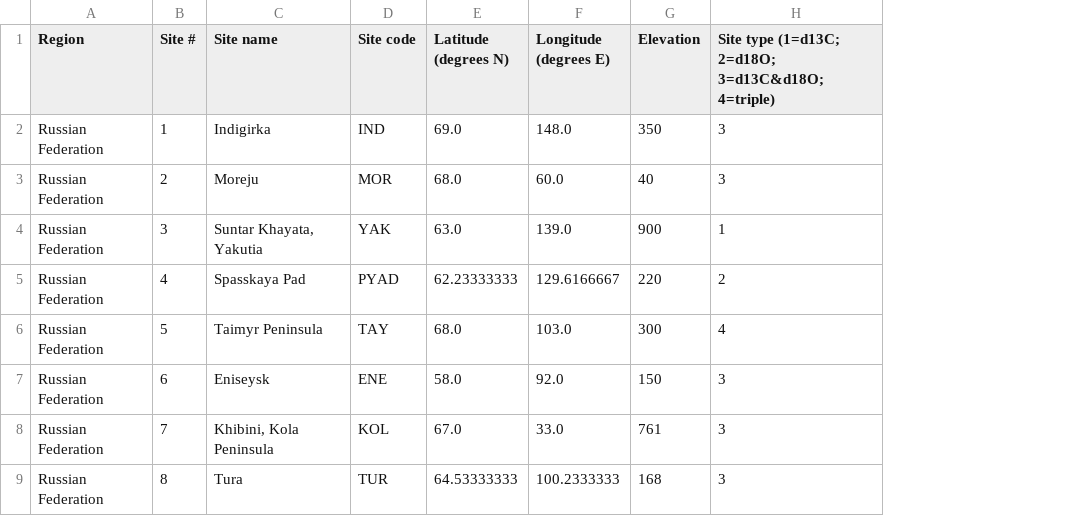
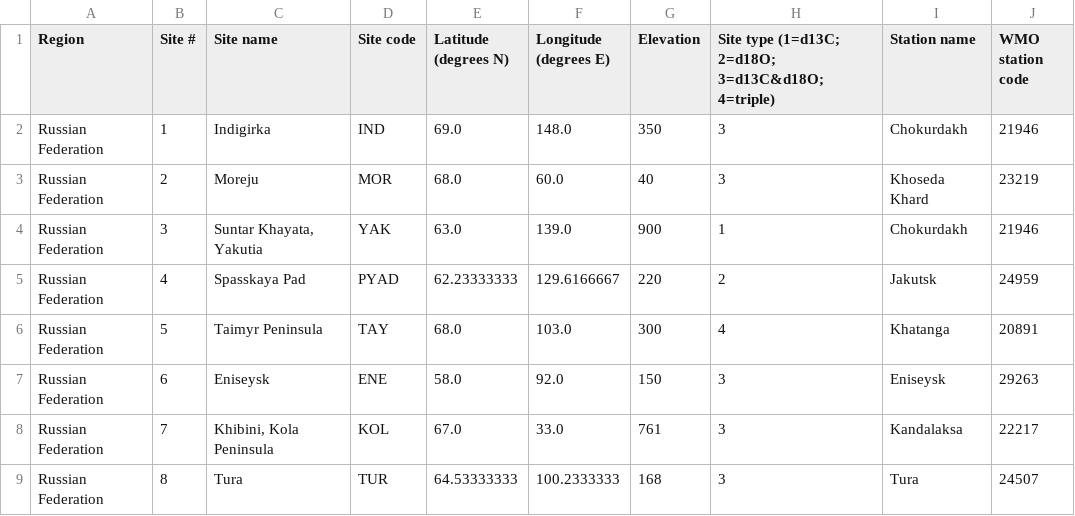
Before and after one commit to mikewellmeansme/trs-isotopes-analyser, a CSV file: input/climate/Sites.csv, drawn as a sheet; only a part is shown; the diff names each change by its address in the sheet, - before the commit and + after, or states it on an @@ line.

Commit message:
upd sites

```diff
--- a/input/climate/Sites.csv
+++ b/input/climate/Sites.csv
+column I (Station name), rows 2-9: Chokurdakh | Khoseda Khard | Chokurdakh | Jakutsk | Khatanga | Eniseysk | Kandalaksa | Tura
+column J (WMO station code), rows 2-9: 21946 | 23219 | 21946 | 24959 | 20891 | 29263 | 22217 | 24507
```
